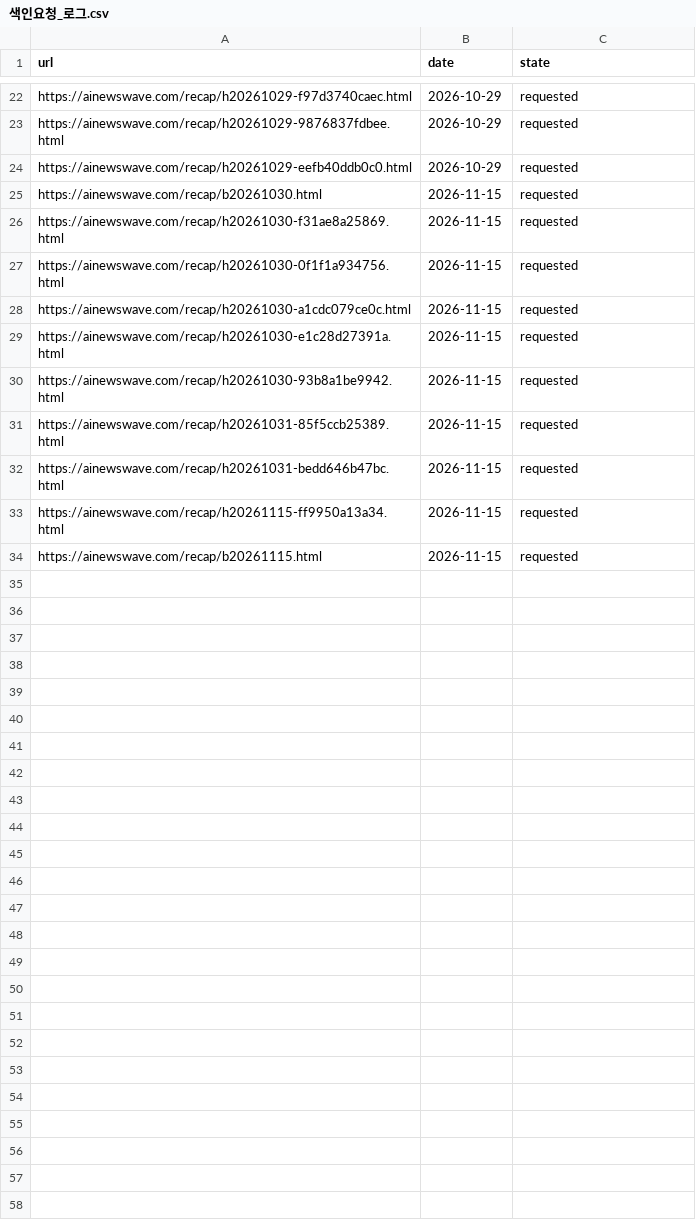
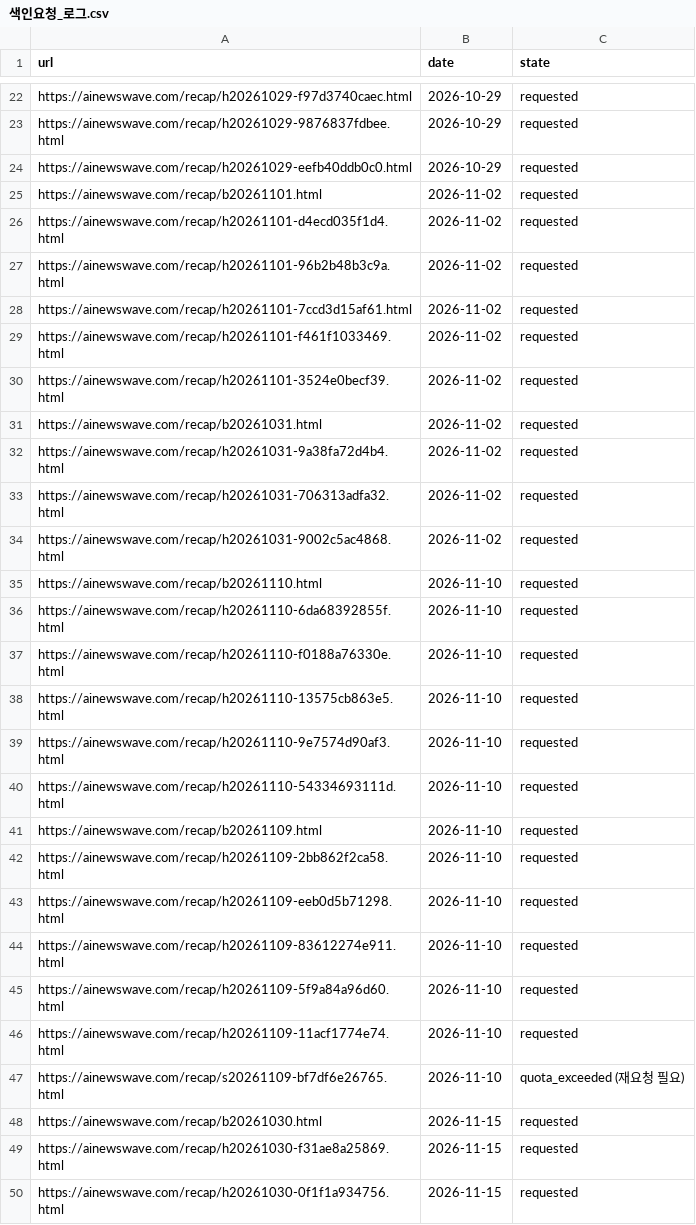
Before and after one commit to earthshin-e/ainewswave, a CSV file: 통계/색인요청_로그.csv, drawn as a sheet; only a part is shown, gaps mark what is left out; the shorter side is filled out with more unchanged rows; the diff names each change by its address in the sheet, - before the commit and + after, or states it on an @@ line.

```diff
--- a/통계/색인요청_로그.csv
+++ b/통계/색인요청_로그.csv
+row 25: https://ainewswave.com/recap/b20261101.html | 2026-11-02 | requested
+row 26: https://ainewswave.com/recap/h20261101-d4ecd035f1d4.html | 2026-11-02 | requested
+row 27: https://ainewswave.com/recap/h20261101-96b2b48b3c9a.html | 2026-11-02 | requested
+row 28: https://ainewswave.com/recap/h20261101-7ccd3d15af61.html | 2026-11-02 | requested
+row 29: https://ainewswave.com/recap/h20261101-f461f1033469.html | 2026-11-02 | requested
+row 30: https://ainewswave.com/recap/h20261101-3524e0becf39.html | 2026-11-02 | requested
+row 31: https://ainewswave.com/recap/b20261031.html | 2026-11-02 | requested
+row 32: https://ainewswave.com/recap/h20261031-9a38fa72d4b4.html | 2026-11-02 | requested
+row 33: https://ainewswave.com/recap/h20261031-706313adfa32.html | 2026-11-02 | requested
+row 34: https://ainewswave.com/recap/h20261031-9002c5ac4868.html | 2026-11-02 | requested
+row 35: https://ainewswave.com/recap/b20261110.html | 2026-11-10 | requested
+row 36: https://ainewswave.com/recap/h20261110-6da68392855f.html | 2026-11-10 | requested
+row 37: https://ainewswave.com/recap/h20261110-f0188a76330e.html | 2026-11-10 | requested
+row 38: https://ainewswave.com/recap/h20261110-13575cb863e5.html | 2026-11-10 | requested
+row 39: https://ainewswave.com/recap/h20261110-9e7574d90af3.html | 2026-11-10 | requested
+row 40: https://ainewswave.com/recap/h20261110-54334693111d.html | 2026-11-10 | requested
+row 41: https://ainewswave.com/recap/b20261109.html | 2026-11-10 | requested
+row 42: https://ainewswave.com/recap/h20261109-2bb862f2ca58.html | 2026-11-10 | requested
+row 43: https://ainewswave.com/recap/h20261109-eeb0d5b71298.html | 2026-11-10 | requested
+row 44: https://ainewswave.com/recap/h20261109-83612274e911.html | 2026-11-10 | requested
+row 45: https://ainewswave.com/recap/h20261109-5f9a84a96d60.html | 2026-11-10 | requested
+row 46: https://ainewswave.com/recap/h20261109-11acf1774e74.html | 2026-11-10 | requested
+row 47: https://ainewswave.com/recap/s20261109-bf7df6e26765.html | 2026-11-10 | quota_exceeded (재요청 필요)
```
Also changed, not shown: 1 other file.
